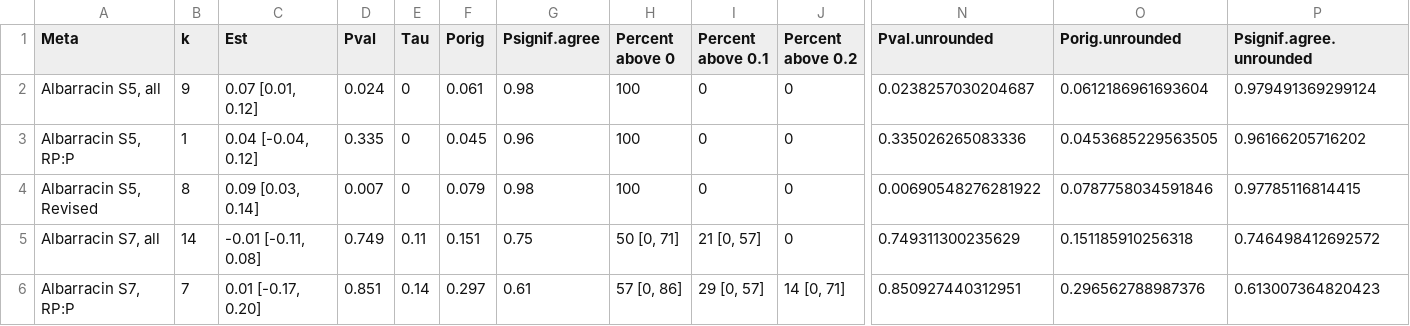
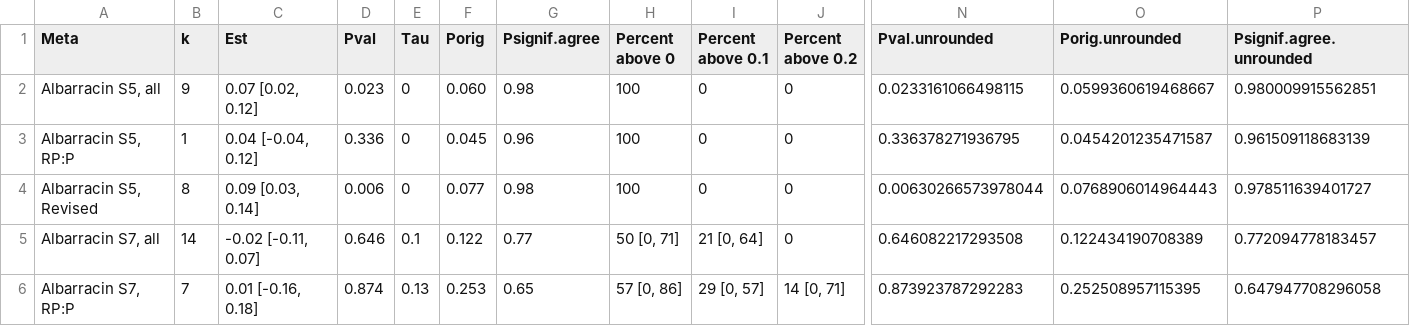
Before and after one commit to mayamathur/ml5_overarching, a CSV file: Results from R/results_table_full.csv, drawn as a sheet; only a part is shown, gaps mark what is left out; the diff covers the shown part only; the diff names each change by its address in the sheet, - before the commit and + after, or states it on an @@ line.

```diff
--- a/Results from R/results_table_full.csv
+++ b/Results from R/results_table_full.csv
-C2 (Est): 0.07 [0.01, 0.12]
+C2 (Est): 0.07 [0.02, 0.12]
-D2 (Pval): 0.024
+D2 (Pval): 0.023
-F2 (Porig): 0.061
+F2 (Porig): 0.060
-N2 (Pval.unrounded): 0.0238257030204687
+N2 (Pval.unrounded): 0.0233161066498115
-O2 (Porig.unrounded): 0.0612186961693604
+O2 (Porig.unrounded): 0.0599360619468667
-P2 (Psignif.agree.unrounded): 0.979491369299124
+P2 (Psignif.agree.unrounded): 0.980009915562851
-D3 (Pval): 0.335
+D3 (Pval): 0.336
-N3 (Pval.unrounded): 0.335026265083336
+N3 (Pval.unrounded): 0.336378271936795
-O3 (Porig.unrounded): 0.0453685229563505
+O3 (Porig.unrounded): 0.0454201235471587
-P3 (Psignif.agree.unrounded): 0.96166205716202
+P3 (Psignif.agree.unrounded): 0.961509118683139
-D4 (Pval): 0.007
+D4 (Pval): 0.006
-F4 (Porig): 0.079
+F4 (Porig): 0.077
-N4 (Pval.unrounded): 0.00690548276281922
+N4 (Pval.unrounded): 0.00630266573978044
-O4 (Porig.unrounded): 0.0787758034591846
+O4 (Porig.unrounded): 0.0768906014964443
-P4 (Psignif.agree.unrounded): 0.97785116814415
+P4 (Psignif.agree.unrounded): 0.978511639401727
-C5 (Est): -0.01 [-0.11, 0.08]
+C5 (Est): -0.02 [-0.11, 0.07]
-D5 (Pval): 0.749
+D5 (Pval): 0.646
-E5 (Tau): 0.11
+E5 (Tau): 0.1
-F5 (Porig): 0.151
+F5 (Porig): 0.122
-G5 (Psignif.agree): 0.75
+G5 (Psignif.agree): 0.77
-I5 (Percent above 0.1): 21 [0, 57]
+I5 (Percent above 0.1): 21 [0, 64]
-N5 (Pval.unrounded): 0.749311300235629
+N5 (Pval.unrounded): 0.646082217293508
-O5 (Porig.unrounded): 0.151185910256318
+O5 (Porig.unrounded): 0.122434190708389
-P5 (Psignif.agree.unrounded): 0.746498412692572
+P5 (Psignif.agree.unrounded): 0.772094778183457
-C6 (Est): 0.01 [-0.17, 0.20]
+C6 (Est): 0.01 [-0.16, 0.18]
-D6 (Pval): 0.851
+D6 (Pval): 0.874
-E6 (Tau): 0.14
+E6 (Tau): 0.13
-F6 (Porig): 0.297
+F6 (Porig): 0.253
-G6 (Psignif.agree): 0.61
+G6 (Psignif.agree): 0.65
-N6 (Pval.unrounded): 0.850927440312951
+N6 (Pval.unrounded): 0.873923787292283
-O6 (Porig.unrounded): 0.296562788987376
+O6 (Porig.unrounded): 0.252508957115395
-P6 (Psignif.agree.unrounded): 0.613007364820423
+P6 (Psignif.agree.unrounded): 0.647947708296058
```
Also changed, not shown: 130 edited cells elsewhere in this file, Data/Prepped data/summary_focal_prepped.csv, Results from R/*results_aggregated_by_subset_exclude_too_small.csv, 8 other files.
